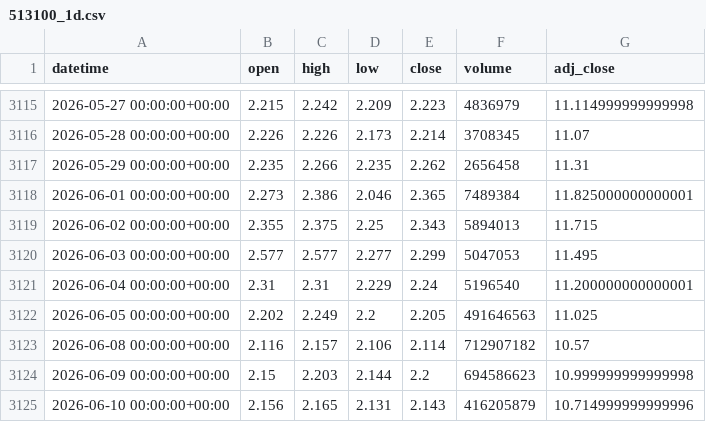
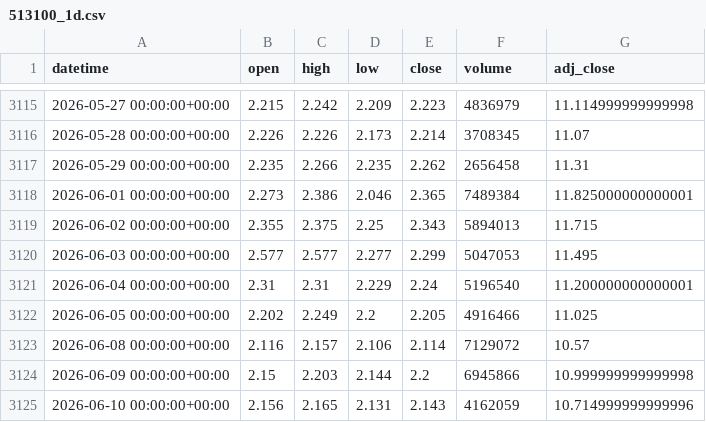
Before and after one commit to xu75/quant-strategy, a CSV file: data/market/513100_1d.csv, drawn as a sheet; only a part is shown, gaps mark what is left out.

```diff
--- a/data/market/513100_1d.csv
+++ b/data/market/513100_1d.csv
@@ -3121,5 +3121,5 @@ datetime,open,high,low,close,volume,adj_close
 2026-06-04 00:00:00+00:00,2.31,2.31,2.229,2.24,5196540,11.200000000000001
-2026-06-05 00:00:00+00:00,2.202,2.249,2.2,2.205,491646563,11.025
-2026-06-08 00:00:00+00:00,2.116,2.157,2.106,2.114,712907182,10.57
-2026-06-09 00:00:00+00:00,2.15,2.203,2.144,2.2,694586623,10.999999999999998
-2026-06-10 00:00:00+00:00,2.156,2.165,2.131,2.143,416205879,10.714999999999996
+2026-06-05 00:00:00+00:00,2.202,2.249,2.2,2.205,4916466,11.025
+2026-06-08 00:00:00+00:00,2.116,2.157,2.106,2.114,7129072,10.57
+2026-06-09 00:00:00+00:00,2.15,2.203,2.144,2.2,6945866,10.999999999999998
+2026-06-10 00:00:00+00:00,2.156,2.165,2.131,2.143,4162059,10.714999999999996
```
Also changed, not shown: data/market/QQQ_1h.csv, 2 other files.
